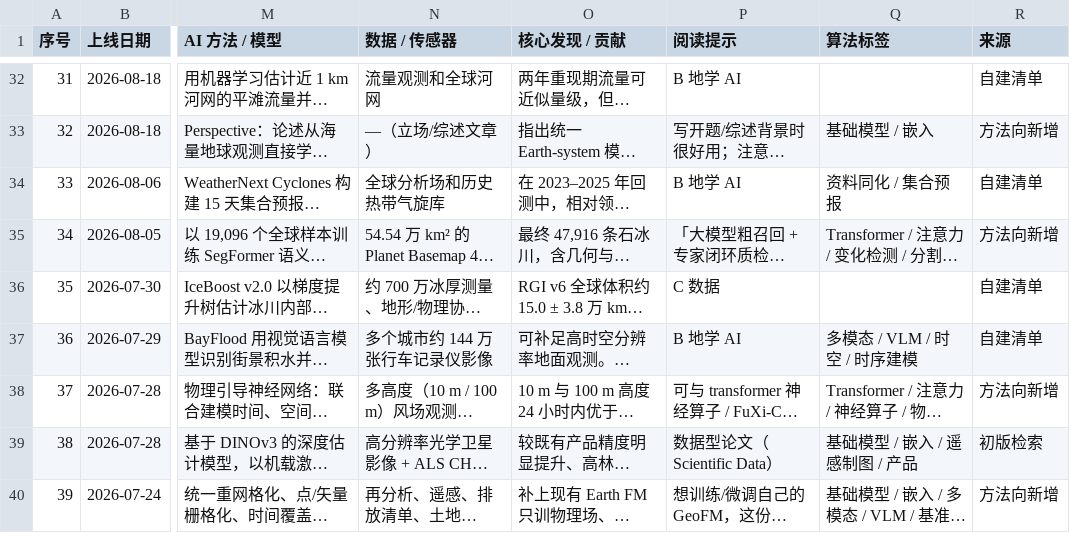
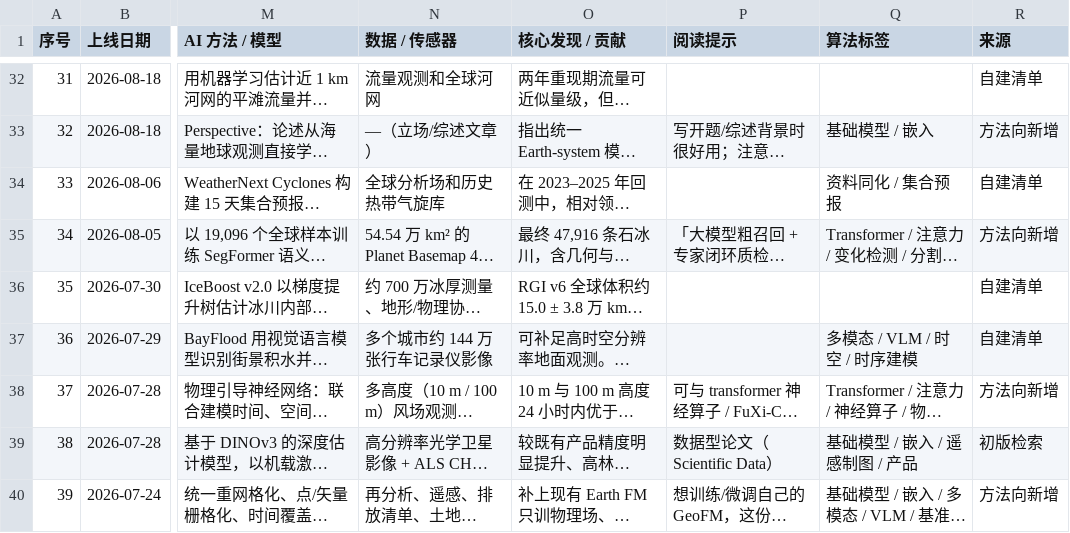
Before and after one commit to joelulu/GEO-AI, a CSV file: data/papers.csv, drawn as a sheet; only a part is shown, gaps mark what is left out; long unchanged cells end in …; the diff covers the shown part only; the diff names each change by its address in the sheet, - before the commit and + after, or states it on an @@ line.

```diff
--- a/data/papers.csv
+++ b/data/papers.csv
-P32 (阅读提示): B 地学 AI
+P32 (阅读提示): (empty)
-P34 (阅读提示): B 地学 AI
+P34 (阅读提示): (empty)
-P36 (阅读提示): C 数据
+P36 (阅读提示): (empty)
-P37 (阅读提示): B 地学 AI
+P37 (阅读提示): (empty)
```
Also changed, not shown: 1 added row, 63 edited cells and row numbers in column A elsewhere in this file, 5 other files.
